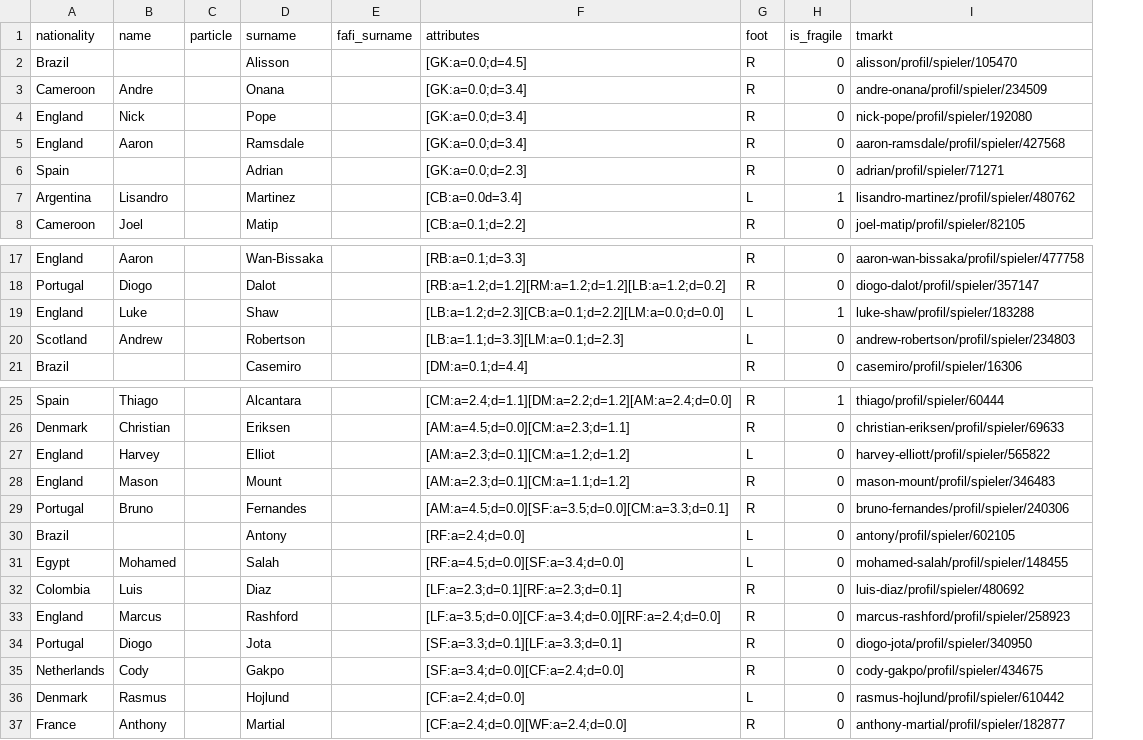
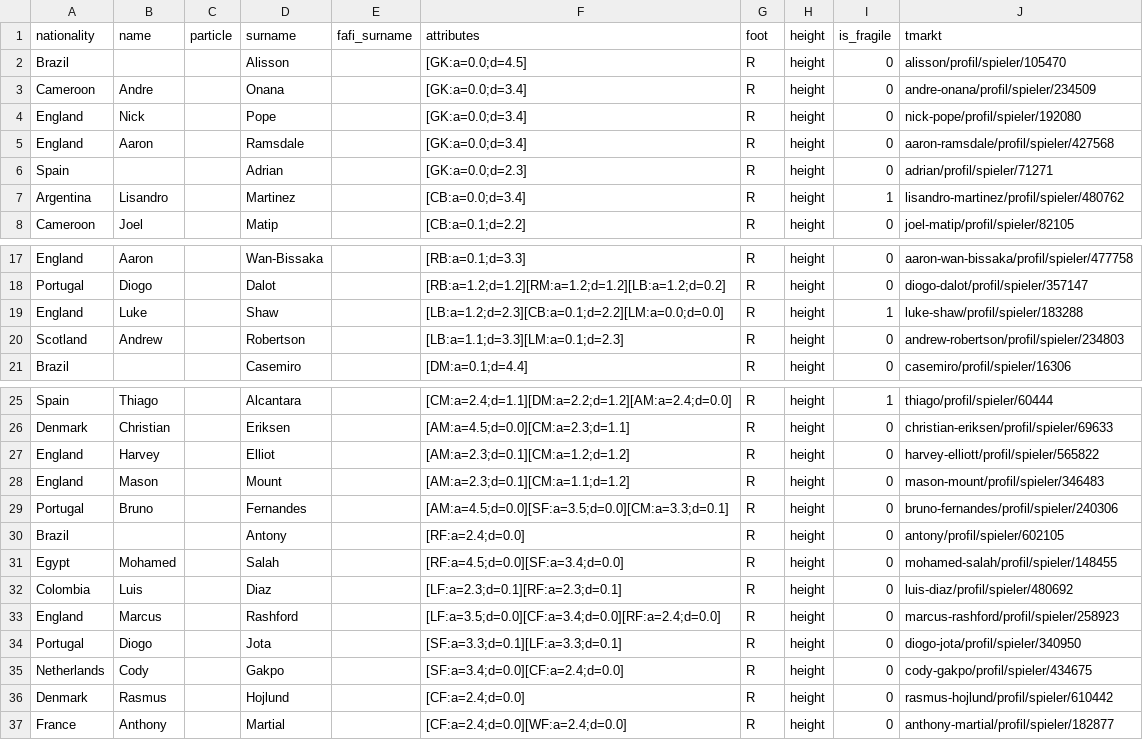
Before and after one commit to spielmangames/fafi, a CSV file: app/data/sample/player/players.csv, drawn as a sheet; only a part is shown, gaps mark what is left out; the diff names each change by its address in the sheet, - before the commit and + after, or states it on an @@ line.

```diff
--- a/app/data/sample/player/players.csv
+++ b/app/data/sample/player/players.csv
+column H (height), rows 2-8: all height; rows 17-21: all height; rows 25-37: all height
-F7 (attributes): [CB:a=0.0d=3.4]
+F7 (attributes): [CB:a=0.0;d=3.4]
-G7 (foot): L
+G7 (foot): R
-G19:G20 (foot): L
+G19:G20 (foot): R
-G27 (foot): L
+G27 (foot): R
-G30:G31 (foot): L
+G30:G31 (foot): R
-G36 (foot): L
+G36 (foot): R
```
Also changed, not shown: 11 other files.
